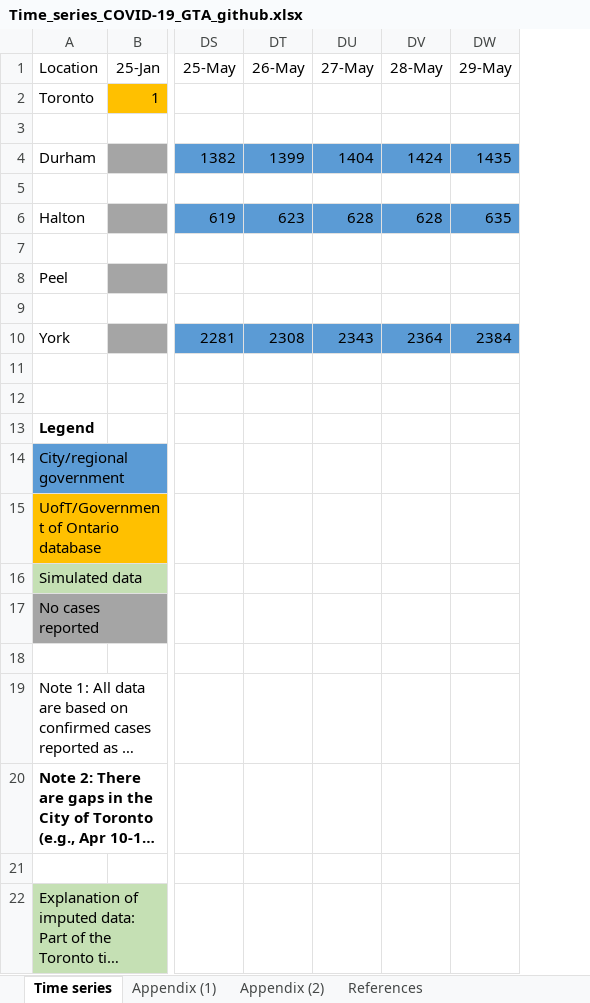
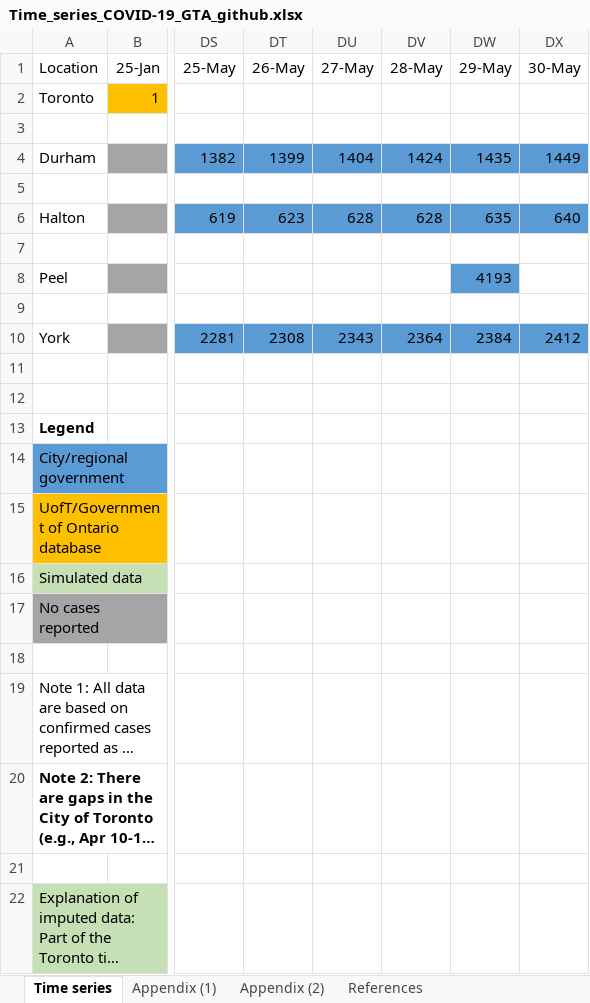
Before and after one commit to mishra-lab/covid-GTA-surge-planning, an Excel workbook: data/Time_series_COVID-19_GTA_github.xlsx, sheet Time series, drawn as a sheet; only a part is shown, gaps mark what is left out; long unchanged cells end in …; values as stored, in another font and other column widths than the file's, no borders; charts and pictures not drawn; the diff names each change by its address in the sheet, - before the commit and + after, or states it on an @@ line.

Commit message:
Time series updated May 30

```diff
--- a/data/Time_series_COVID-19_GTA_github.xlsx (sheet Time series)
+++ b/data/Time_series_COVID-19_GTA_github.xlsx (sheet Time series)
+column DX (30-May), rows 4-10: 1449 |  | 640 |  |  |  | 2412
-DW8 (29-May): (empty)
+DW8 (29-May): 4193
-DW8 fill: none
+DW8 fill: #5B9BD5
```
